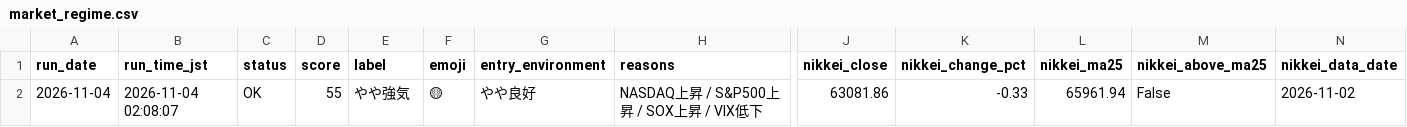
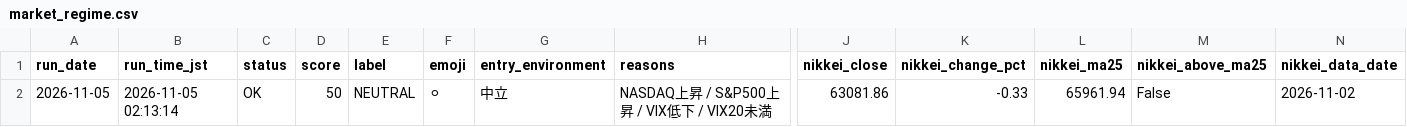
Before and after one commit to rikubell0954-del/stock-monito, a CSV file: results/market_regime.csv, drawn as a sheet; only a part is shown, gaps mark what is left out; removed rows and columns are numbered as before the commit, all else as after; rows hold the shown columns only; the diff names each change by its address in the sheet, - before the commit and + after, or states it on an @@ line.

```diff
--- a/results/market_regime.csv
+++ b/results/market_regime.csv
-row 2: 2026-11-04 | 2026-11-04 02:08:07 | OK | 55 | やや強気 | 🟡 | やや良好 | NASDAQ上昇 / S&P500上昇 / SOX上昇 / VIX低下 | 63081.86 | -0.33 | 65961.94 | False | 2026-11-02
+row 2: 2026-11-05 | 2026-11-05 02:13:14 | OK | 50 | NEUTRAL | ⚪ | 中立 | NASDAQ上昇 / S&P500上昇 / VIX低下 / VIX20未満 | 63081.86 | -0.33 | 65961.94 | False | 2026-11-02
```
Also changed, not shown: results/market_regime_history.csv, results/step3_history.csv, 9 other files.
